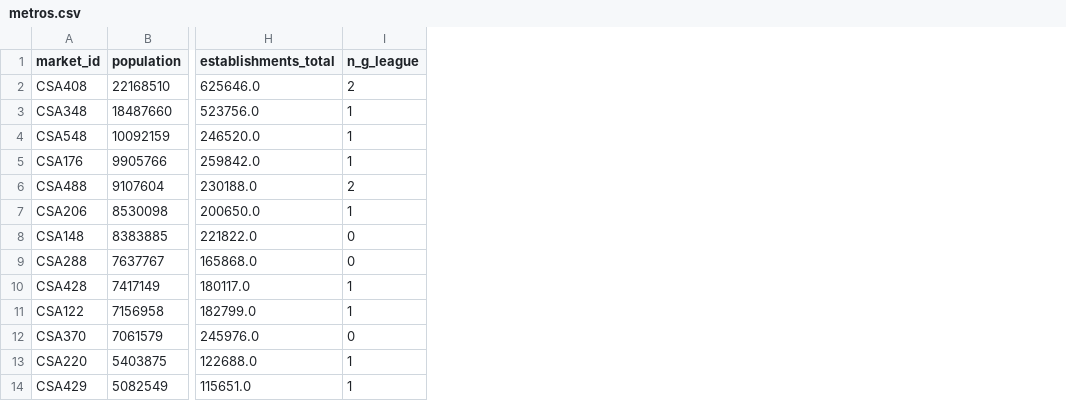
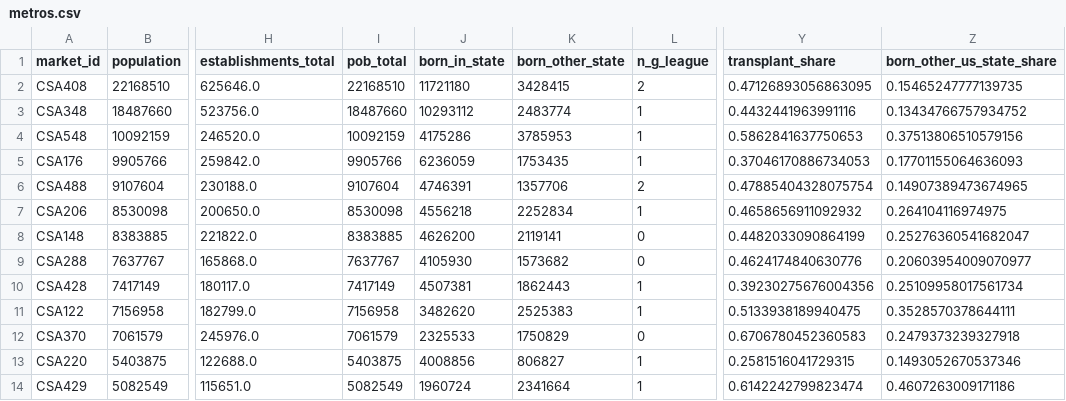
Before and after one commit to noahvring/repository1, a CSV file: data/processed/metros.csv, drawn as a sheet; only a part is shown, gaps mark what is left out; the diff names each change by its address in the sheet, - before the commit and + after, or states it on an @@ line.

```diff
--- a/data/processed/metros.csv
+++ b/data/processed/metros.csv
+column I (pob_total), rows 2-14: 22168510 | 18487660 | 10092159 | 9905766 | 9107604 | 8530098 | 8383885 | 7637767 | 7417149 | 7156958 | 7061579 | 5403875 | 5082549
+column J (born_in_state), rows 2-14: 11721180 | 10293112 | 4175286 | 6236059 | 4746391 | 4556218 | 4626200 | 4105930 | 4507381 | 3482620 | 2325533 | 4008856 | 1960724
+column K (born_other_state), rows 2-14: 3428415 | 2483774 | 3785953 | 1753435 | 1357706 | 2252834 | 2119141 | 1573682 | 1862443 | 2525383 | 1750829 | 806827 | 2341664
+column Y (transplant_share), rows 2-14: 0.47126893056863095 | 0.4432441963991116 | 0.5862841637750653 | 0.37046170886734053 | 0.47885404328075754 | 0.4658656911092932 | 0.4482033090864199 | 0.4624174840630776 | 0.39230275676004356 | 0.5133938189940475 | 0.6706780452360583 | 0.2581516041729315 | 0.6142242799823474
+column Z (born_other_us_state_share), rows 2-14: 0.15465247777139735 | 0.13434766757934752 | 0.37513806510579156 | 0.17701155064636093 | 0.14907389473674965 | 0.264104116974975 | 0.25276360541682047 | 0.20603954009070977 | 0.25109958017561734 | 0.3528570378644111 | 0.2479373239327918 | 0.1493052670537346 | 0.4607263009171186
```
Also changed, not shown: 10 other files.
